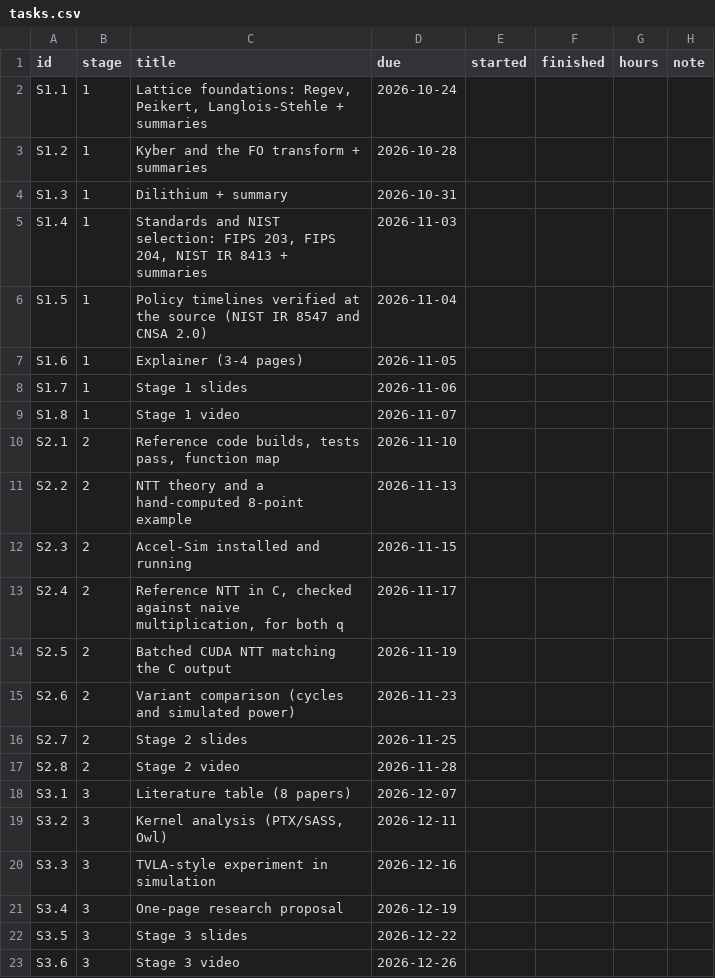
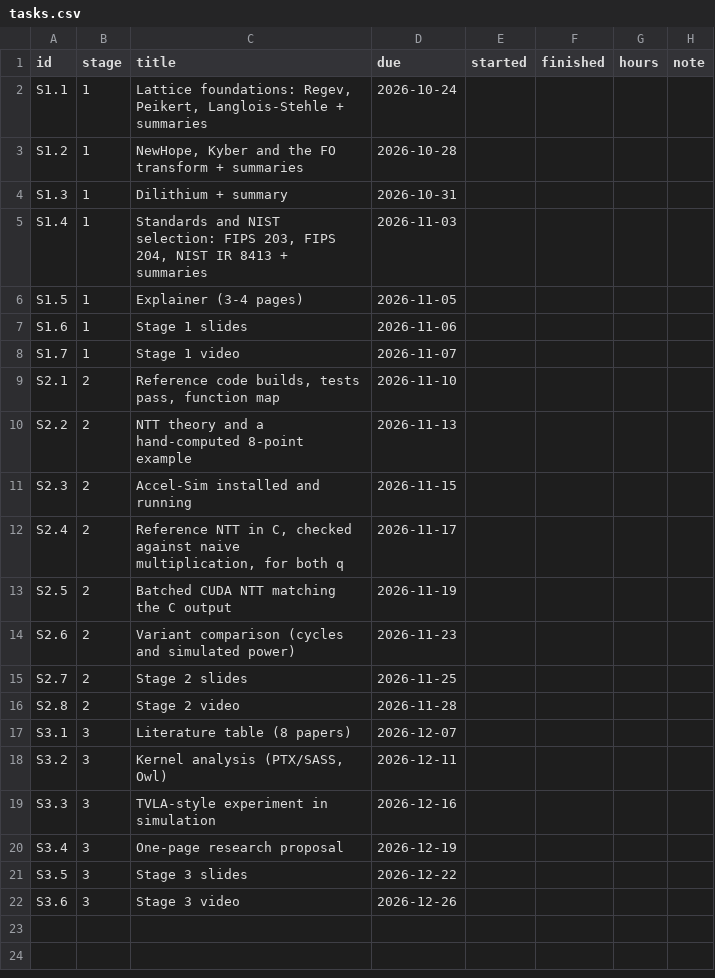
Before and after one commit to BenyHanonove/pqc-gpu-side-channels, a CSV file: tasks/tasks.csv, drawn as a sheet.

```diff
--- a/tasks/tasks.csv
+++ b/tasks/tasks.csv
@@ -2,9 +2,8 @@ id,stage,title,due,started,finished,hours,note
 S1.1,1,"Lattice foundations: Regev, Peikert, Langlois-Stehle + summaries",2026-10-24,,,,
-S1.2,1,Kyber and the FO transform + summaries,2026-10-28,,,,
+S1.2,1,"NewHope, Kyber and the FO transform + summaries",2026-10-28,,,,
 S1.3,1,Dilithium + summary,2026-10-31,,,,
 S1.4,1,"Standards and NIST selection: FIPS 203, FIPS 204, NIST IR 8413 + summaries",2026-11-03,,,,
-S1.5,1,Policy timelines verified at the source (NIST IR 8547 and CNSA 2.0),2026-11-04,,,,
-S1.6,1,Explainer (3-4 pages),2026-11-05,,,,
-S1.7,1,Stage 1 slides,2026-11-06,,,,
-S1.8,1,Stage 1 video,2026-11-07,,,,
+S1.5,1,Explainer (3-4 pages),2026-11-05,,,,
+S1.6,1,Stage 1 slides,2026-11-06,,,,
+S1.7,1,Stage 1 video,2026-11-07,,,,
 S2.1,2,"Reference code builds, tests pass, function map",2026-11-10,,,,
```
Also changed, not shown: 3 other files.
